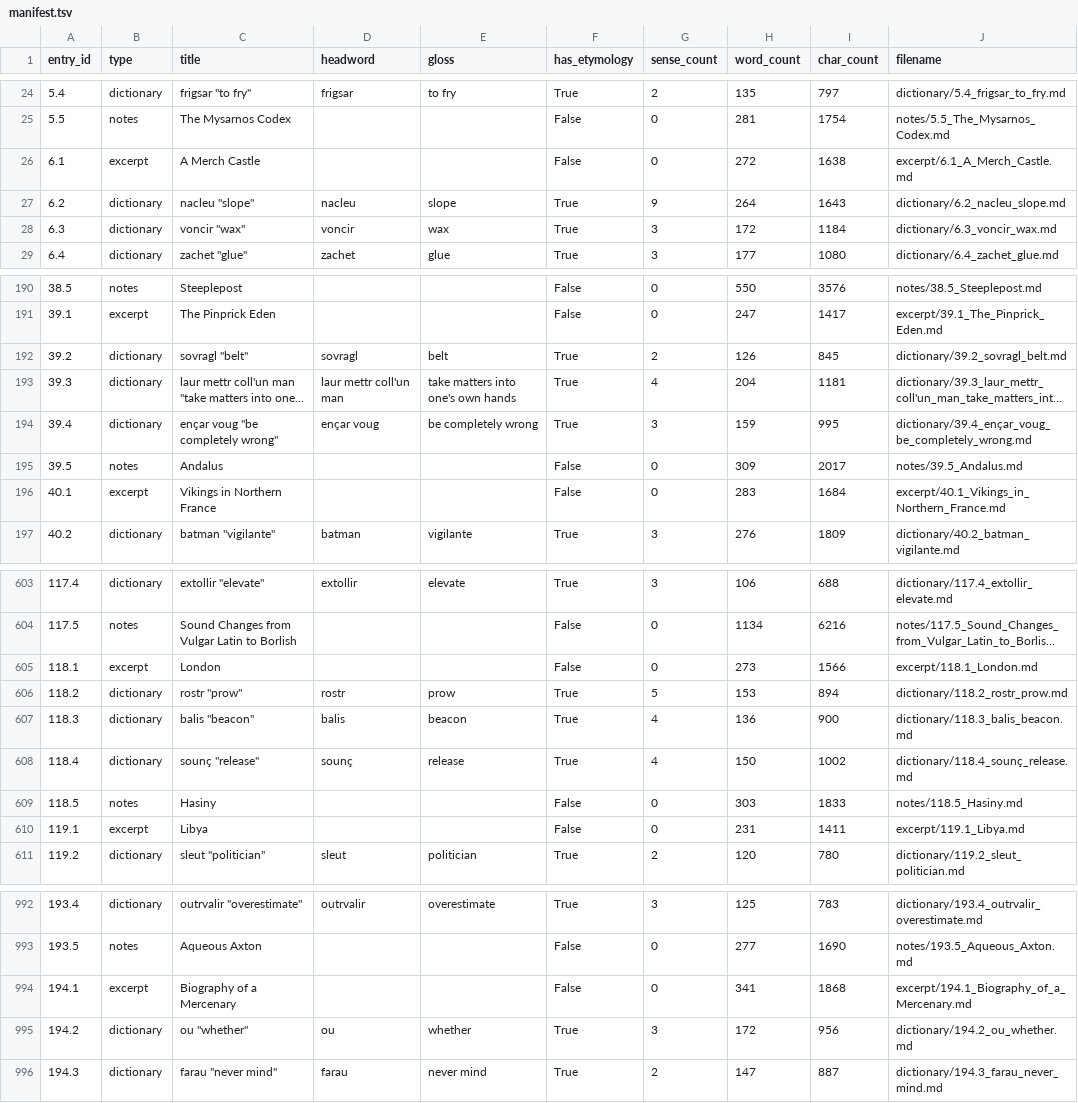
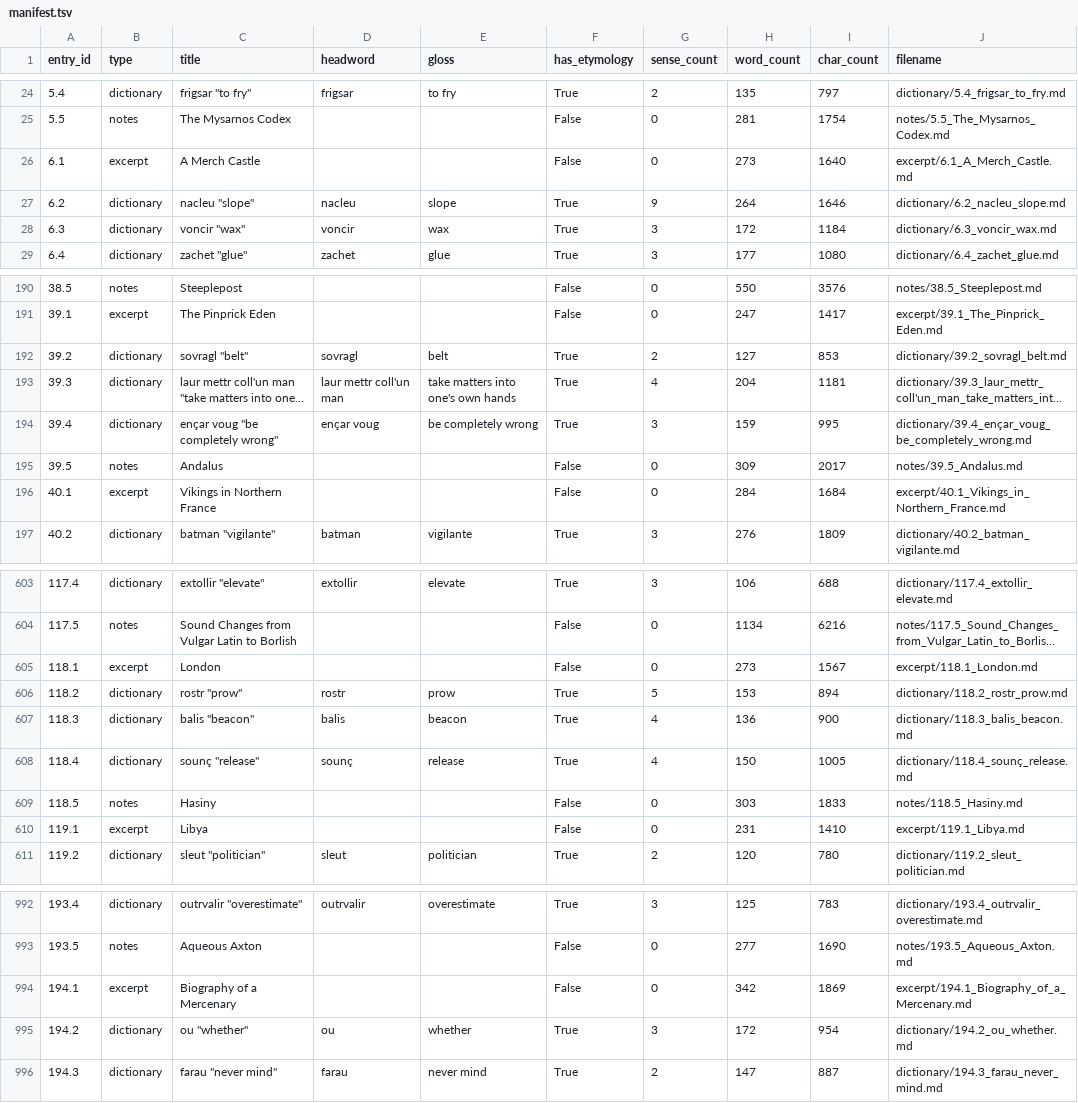
Before and after one commit to AndrewSlattery/Boralverse, a TSV file: Data/output_directory/manifest.tsv, drawn as a sheet; only a part is shown, gaps mark what is left out; long unchanged cells end in …; the diff covers the shown part only; the diff names each change by its address in the sheet, - before the commit and + after, or states it on an @@ line.

```diff
--- a/Data/output_directory/manifest.tsv
+++ b/Data/output_directory/manifest.tsv
-H26 (word_count): 272
+H26 (word_count): 273
-I26 (char_count): 1638
+I26 (char_count): 1640
-I27 (char_count): 1643
+I27 (char_count): 1646
-H192 (word_count): 126
+H192 (word_count): 127
-I192 (char_count): 845
+I192 (char_count): 853
-H196 (word_count): 283
+H196 (word_count): 284
-I605 (char_count): 1566
+I605 (char_count): 1567
-I608 (char_count): 1002
+I608 (char_count): 1005
-I610 (char_count): 1411
+I610 (char_count): 1410
-H994 (word_count): 341
+H994 (word_count): 342
-I994 (char_count): 1868
+I994 (char_count): 1869
-I995 (char_count): 956
+I995 (char_count): 954
```
Also changed, not shown: 2 added rows and 61 edited cells elsewhere in this file, 52 other files.
